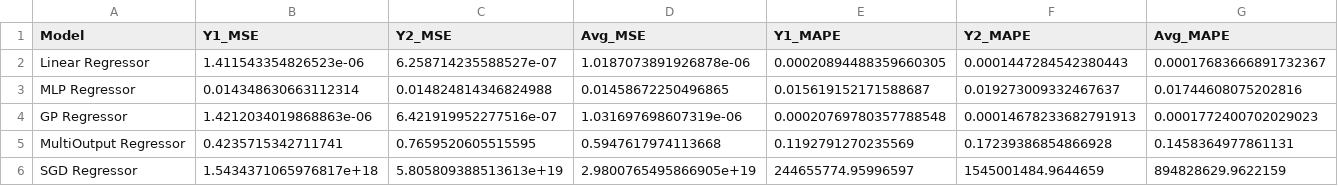
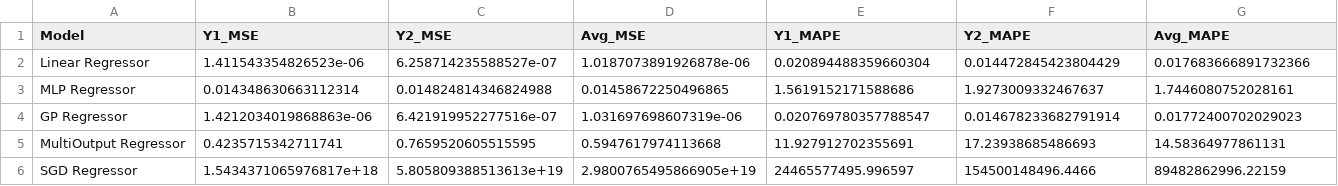
Before and after one commit to HexGP/ginn-lp, a CSV file: Regression/all_outputs/SYN/comparison_SYN.csv, drawn as a sheet.

```diff
--- a/Regression/all_outputs/SYN/comparison_SYN.csv
+++ b/Regression/all_outputs/SYN/comparison_SYN.csv
@@ -1,6 +1,6 @@
 Model,Y1_MSE,Y2_MSE,Avg_MSE,Y1_MAPE,Y2_MAPE,Avg_MAPE
-Linear Regressor,1.411543354826523e-06,6.258714235588527e-07,1.0187073891926878e-06,0.00020894488359660305,0.0001447284542380443,0.00017683666891732367
-MLP Regressor,0.014348630663112314,0.014824814346824988,0.01458672250496865,0.015619152171588687,0.019273009332467637,0.01744608075202816
-GP Regressor,1.4212034019868863e-06,6.421919952277516e-07,1.031697698607319e-06,0.00020769780357788548,0.00014678233682791913,0.0001772400702029023
-MultiOutput Regressor,0.4235715342711741,0.7659520605515595,0.5947617974113668,0.1192791270235569,0.17239386854866928,0.1458364977861131
-SGD Regressor,1.5434371065976817e+18,5.805809388513613e+19,2.9800765495866905e+19,244655774.95996597,1545001484.9644659,894828629.9622159
+Linear Regressor,1.411543354826523e-06,6.258714235588527e-07,1.0187073891926878e-06,0.020894488359660304,0.014472845423804429,0.017683666891732366
+MLP Regressor,0.014348630663112314,0.014824814346824988,0.01458672250496865,1.5619152171588686,1.9273009332467637,1.7446080752028161
+GP Regressor,1.4212034019868863e-06,6.421919952277516e-07,1.031697698607319e-06,0.020769780357788547,0.014678233682791914,0.01772400702029023
+MultiOutput Regressor,0.4235715342711741,0.7659520605515595,0.5947617974113668,11.927912702355691,17.23938685486693,14.58364977861131
+SGD Regressor,1.5434371065976817e+18,5.805809388513613e+19,2.9800765495866905e+19,24465577495.996597,154500148496.4466,89482862996.22159
```
Also changed, not shown: Regression/all_outputs/ENB/comparison_ENB.csv, Regression/all_outputs/ENB/comparison_detail_ENB.csv, 56 other files.
